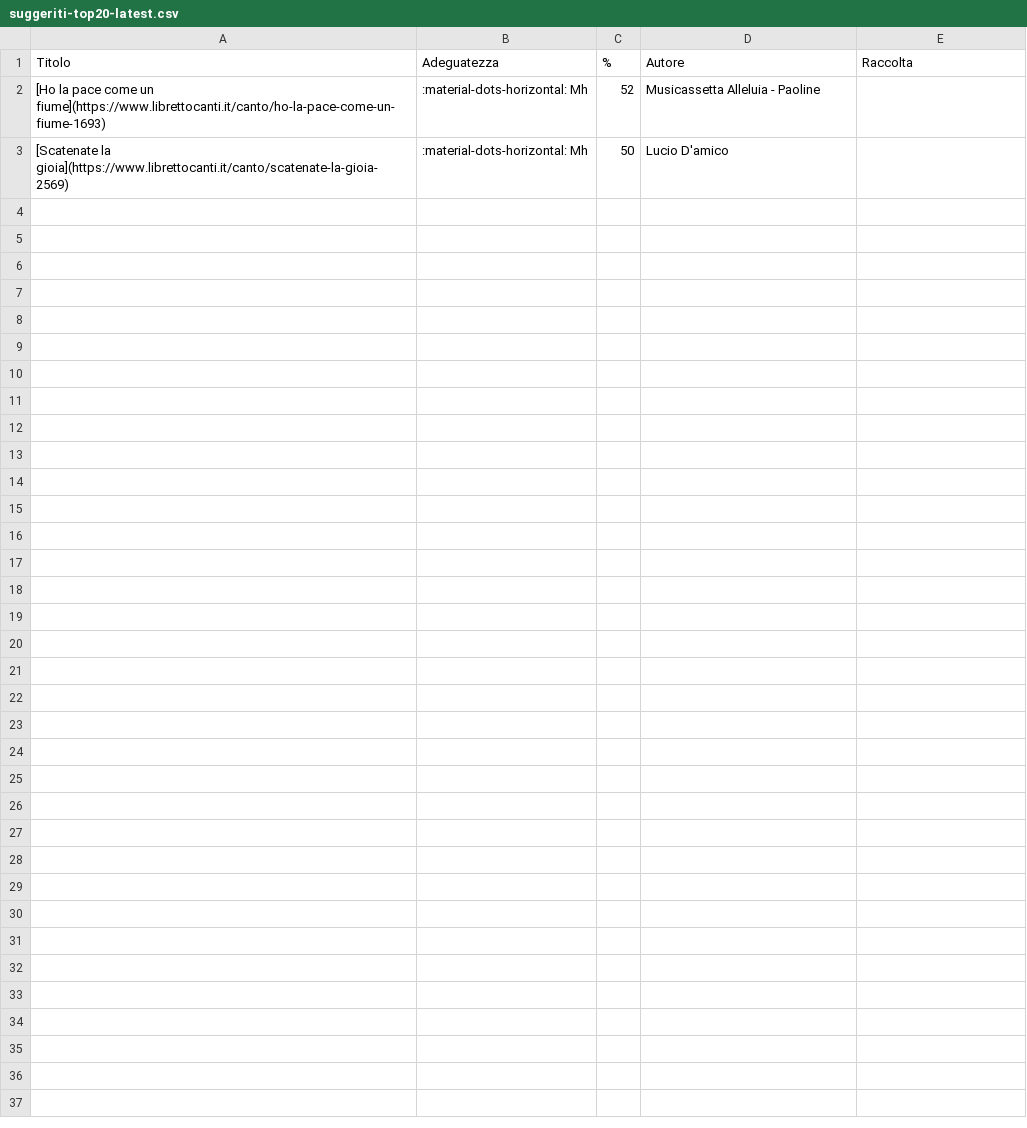
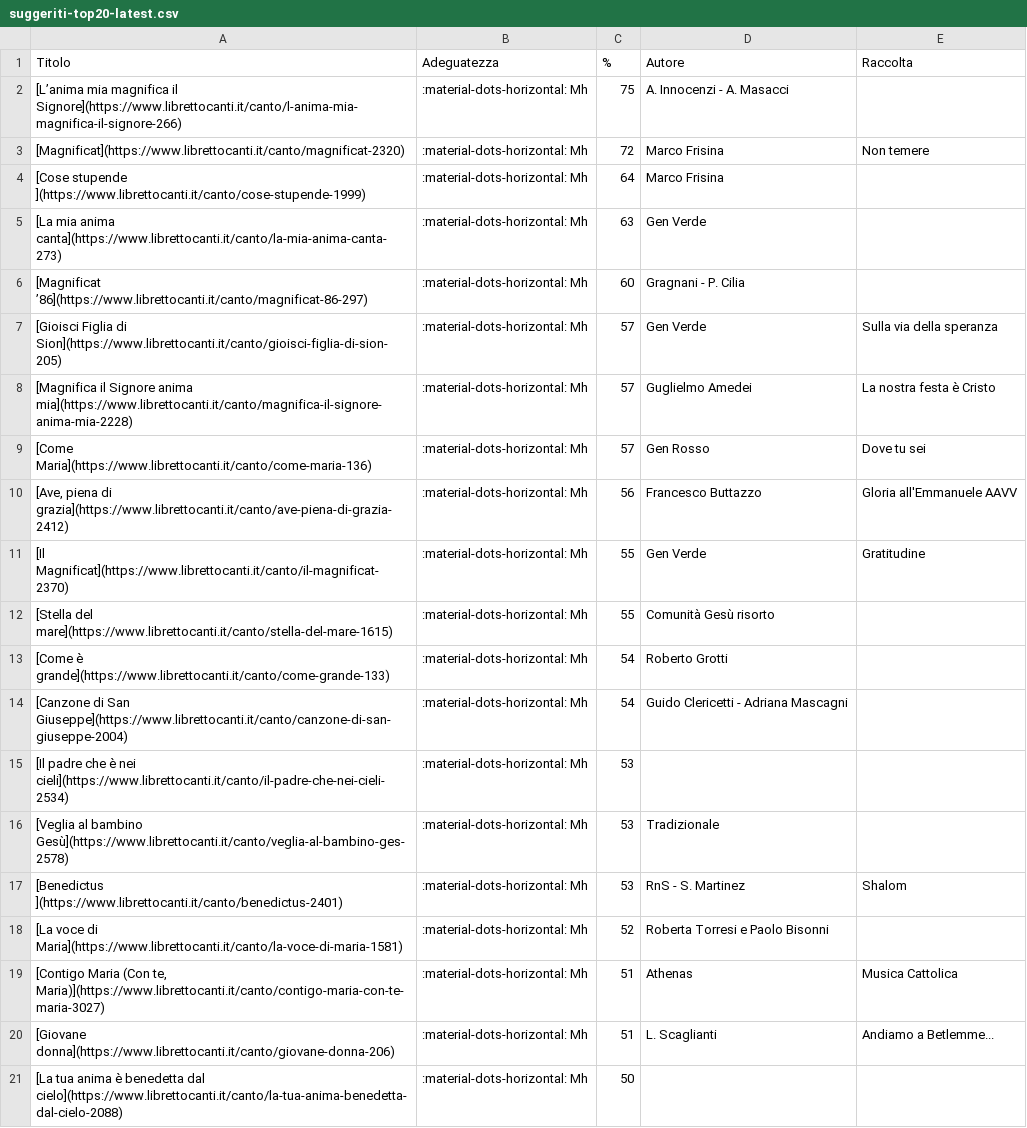
Before and after one commit to dennisangemi/hildegard, a CSV file: data/suggeriti-top20-latest.csv, drawn as a sheet.

```diff
--- a/data/suggeriti-top20-latest.csv
+++ b/data/suggeriti-top20-latest.csv
@@ -1,3 +1,21 @@
 Titolo,Adeguatezza,%,Autore,Raccolta
-[Ho la pace come un fiume](https://www.librettocanti.it/canto/ho-la-pace-come-un-fiume-1693),:material-dots-horizontal: Mh,52,Musicassetta Alleluia - Paoline,
-[Scatenate la gioia](https://www.librettocanti.it/canto/scatenate-la-gioia-2569),:material-dots-horizontal: Mh,50,Lucio D'amico,
+[L’anima mia magnifica il Signore](https://www.librettocanti.it/canto/l-anima-mia-magnifica-il-signore-266),:material-dots-horizontal: Mh,75,A. Innocenzi - A. Masacci,
+[Magnificat](https://www.librettocanti.it/canto/magnificat-2320),:material-dots-horizontal: Mh,72,Marco Frisina,Non temere
+[Cose stupende ](https://www.librettocanti.it/canto/cose-stupende-1999),:material-dots-horizontal: Mh,64,Marco Frisina,
+[La mia anima canta](https://www.librettocanti.it/canto/la-mia-anima-canta-273),:material-dots-horizontal: Mh,63,Gen Verde,
+[Magnificat ’86](https://www.librettocanti.it/canto/magnificat-86-297),:material-dots-horizontal: Mh,60,Gragnani - P. Cilia,
+[Gioisci Figlia di Sion](https://www.librettocanti.it/canto/gioisci-figlia-di-sion-205),:material-dots-horizontal: Mh,57,Gen Verde,Sulla via della speranza
+[Magnifica il Signore anima mia](https://www.librettocanti.it/canto/magnifica-il-signore-anima-mia-2228),:material-dots-horizontal: Mh,57,Guglielmo Amedei,La nostra festa è Cristo
+[Come Maria](https://www.librettocanti.it/canto/come-maria-136),:material-dots-horizontal: Mh,57,Gen Rosso,Dove tu sei
+"[Ave, piena di grazia](https://www.librettocanti.it/canto/ave-piena-di-grazia-2412)",:material-dots-horizontal: Mh,56,Francesco Buttazzo,Gloria all'Emmanuele AAVV
+[Il Magnificat](https://www.librettocanti.it/canto/il-magnificat-2370),:material-dots-horizontal: Mh,55,Gen Verde,Gratitudine
+[Stella del mare](https://www.librettocanti.it/canto/stella-del-mare-1615),:material-dots-horizontal: Mh,55,Comunità Gesù risorto,
+[Come è grande](https://www.librettocanti.it/canto/come-grande-133),:material-dots-horizontal: Mh,54,Roberto Grotti,
+[Canzone di San Giuseppe](https://www.librettocanti.it/canto/canzone-di-san-giuseppe-2004),:material-dots-horizontal: Mh,54,Guido Clericetti - Adriana Mascagni,
+[Il padre che è nei cieli](https://www.librettocanti.it/canto/il-padre-che-nei-cieli-2534),:material-dots-horizontal: Mh,53,,
+[Veglia al bambino Gesù](https://www.librettocanti.it/canto/veglia-al-bambino-ges-2578),:material-dots-horizontal: Mh,53,Tradizionale,
+[Benedictus ](https://www.librettocanti.it/canto/benedictus-2401),:material-dots-horizontal: Mh,53,RnS - S. Martinez,Shalom
+[La voce di Maria](https://www.librettocanti.it/canto/la-voce-di-maria-1581),:material-dots-horizontal: Mh,52,Roberta Torresi e Paolo Bisonni,
+"[Contigo Maria (Con te, Maria)](https://www.librettocanti.it/canto/contigo-maria-con-te-maria-3027)",:material-dots-horizontal: Mh,51,Athenas,Musica Cattolica
+[Giovane donna](https://www.librettocanti.it/canto/giovane-donna-206),:material-dots-horizontal: Mh,51,L. Scaglianti,Andiamo a Betlemme...
+[La tua anima è benedetta dal cielo](https://www.librettocanti.it/canto/la-tua-anima-benedetta-dal-cielo-2088),:material-dots-horizontal: Mh,50,,
```
Also changed, not shown: data/suggeriti-congedo-latest.csv, 10 other files.
